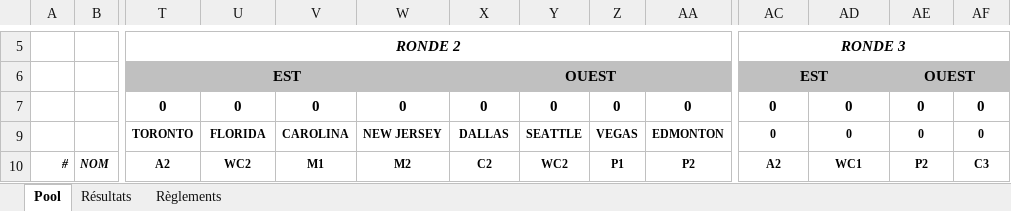
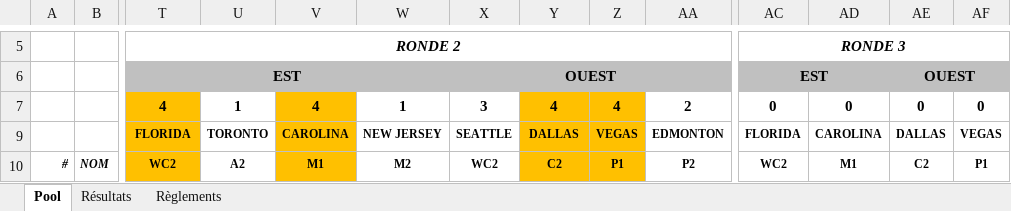
Before and after one commit to staker4/pool, an Excel workbook: chalet.xlsx, sheet Pool, drawn as a sheet; only a part is shown, gaps mark what is left out; values as stored, in another font and other column widths than the file's, no borders; conditional formats not drawn; the diff covers the shown part only; the diff names each change by its address in the sheet, - before the commit and + after, or states it on an @@ line.

```diff
--- a/chalet.xlsx (sheet Pool)
+++ b/chalet.xlsx (sheet Pool)
-T7: 0
+T7: 4
-T7 fill: none
+T7 fill: #FFC000
-U7: 0
+U7: 1
-V7: 0
+V7: 4
-V7 fill: none
+V7 fill: #FFC000
-W7: 0
+W7: 1
-X7: 0
+X7: 3
-Y7: 0
+Y7: 4
-Y7:Z7 fill: none
+Y7:Z7 fill: #FFC000
-Z7: 0
+Z7: 4
-AA7: 0
+AA7: 2
-T9: TORONTO
+T9: FLORIDA
-T9:T10 fill: none
+T9:T10 fill: #FFC000
-U9: FLORIDA
+U9: TORONTO
-V9:V10 fill: none
+V9:V10 fill: #FFC000
-X9: DALLAS
+X9: SEATTLE
-Y9: SEATTLE
+Y9: DALLAS
-Y9:Z10 fill: none
+Y9:Z10 fill: #FFC000
-AC9: 0
+AC9: FLORIDA
-AD9: 0
+AD9: CAROLINA
-AE9: 0
+AE9: DALLAS
-AF9: 0
+AF9: VEGAS
-T10: A2
+T10: WC2
-U10: WC2
+U10: A2
-X10: C2
+X10: WC2
-Y10: WC2
+Y10: C2
-AC10: A2
+AC10: WC2
-AD10: WC1
+AD10: M1
-AE10: P2
+AE10: C2
-AF10: C3
+AF10: P1
```
Also changed, not shown: 54 edited cells elsewhere in this sheet, sheet Résultats, hidden cells, 2 other files.
